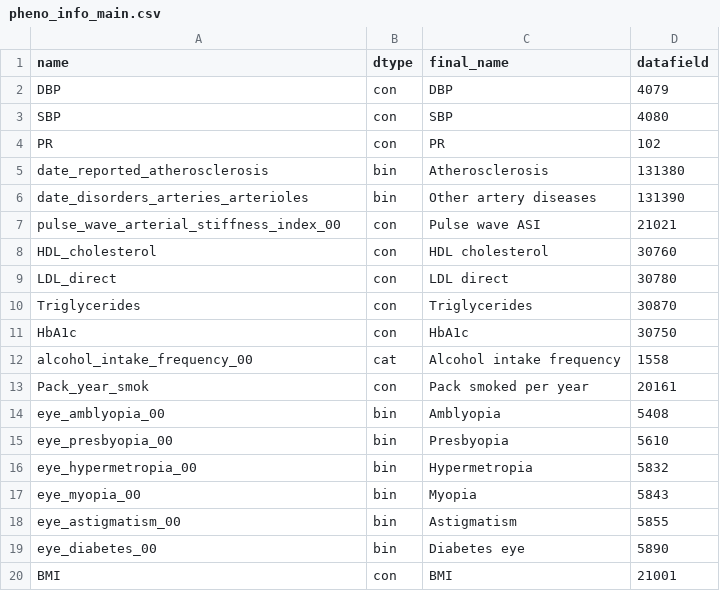
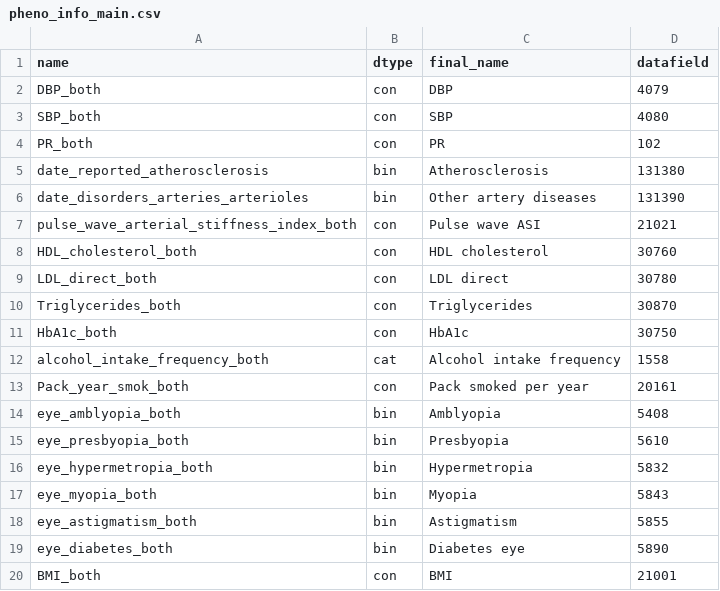
Before and after one commit to BergmannLab/retina-phenotypes, a CSV file: complementary/disease_association/pheno_info_main.csv, drawn as a sheet.

Commit message:
Change covariants and diseases to mach instance, and baselines #35

```diff
--- a/complementary/disease_association/pheno_info_main.csv
+++ b/complementary/disease_association/pheno_info_main.csv
@@ -1,20 +1,20 @@
 name,dtype,final_name,datafield
-DBP,con,DBP,4079
-SBP,con,SBP,4080
-PR,con,PR,102
+DBP_both,con,DBP,4079
+SBP_both,con,SBP,4080
+PR_both,con,PR,102
 date_reported_atherosclerosis,bin,Atherosclerosis,131380
 date_disorders_arteries_arterioles,bin,Other artery diseases,131390
-pulse_wave_arterial_stiffness_index_00,con,Pulse wave ASI,21021
-HDL_cholesterol,con,HDL cholesterol,30760
-LDL_direct,con,LDL direct,30780
-Triglycerides,con,Triglycerides,30870
-HbA1c,con,HbA1c,30750
-alcohol_intake_frequency_00,cat,Alcohol intake frequency,1558
-Pack_year_smok,con,Pack smoked per year,20161
-eye_amblyopia_00,bin,Amblyopia,5408
-eye_presbyopia_00,bin,Presbyopia,5610
-eye_hypermetropia_00,bin,Hypermetropia,5832
-eye_myopia_00,bin,Myopia,5843
-eye_astigmatism_00,bin,Astigmatism,5855
-eye_diabetes_00,bin,Diabetes eye,5890
-BMI,con,BMI,21001
+pulse_wave_arterial_stiffness_index_both,con,Pulse wave ASI,21021
+HDL_cholesterol_both,con,HDL cholesterol,30760
+LDL_direct_both,con,LDL direct,30780
+Triglycerides_both,con,Triglycerides,30870
+HbA1c_both,con,HbA1c,30750
+alcohol_intake_frequency_both,cat,Alcohol intake frequency,1558
+Pack_year_smok_both,con,Pack smoked per year,20161
+eye_amblyopia_both,bin,Amblyopia,5408
+eye_presbyopia_both,bin,Presbyopia,5610
+eye_hypermetropia_both,bin,Hypermetropia,5832
+eye_myopia_both,bin,Myopia,5843
+eye_astigmatism_both,bin,Astigmatism,5855
+eye_diabetes_both,bin,Diabetes eye,5890
+BMI_both,con,BMI,21001
```
Also changed, not shown: complementary/disease_association/pheno_info_sup.csv, 9 other files.
